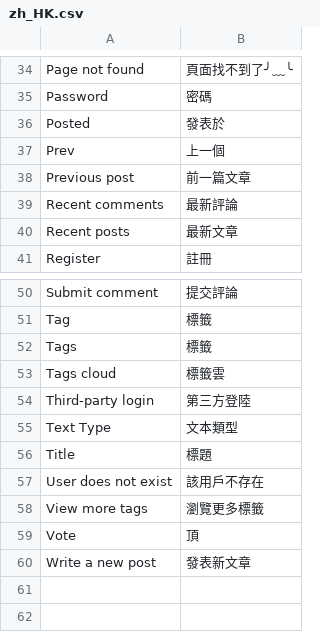
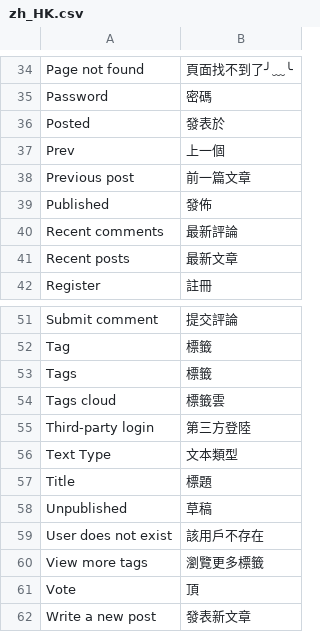
Before and after one commit to puentesarrin/selene, a CSV file: translations/zh_HK.csv, drawn as a sheet; only a part is shown, gaps mark what is left out; the diff names each change by its address in the sheet, - before the commit and + after, or states it on an @@ line.

```diff
--- a/translations/zh_HK.csv
+++ b/translations/zh_HK.csv
+row 39: Published | 發佈
+row 58: Unpublished | 草稿
```
Also changed, not shown: translations/zh_CN.csv.
